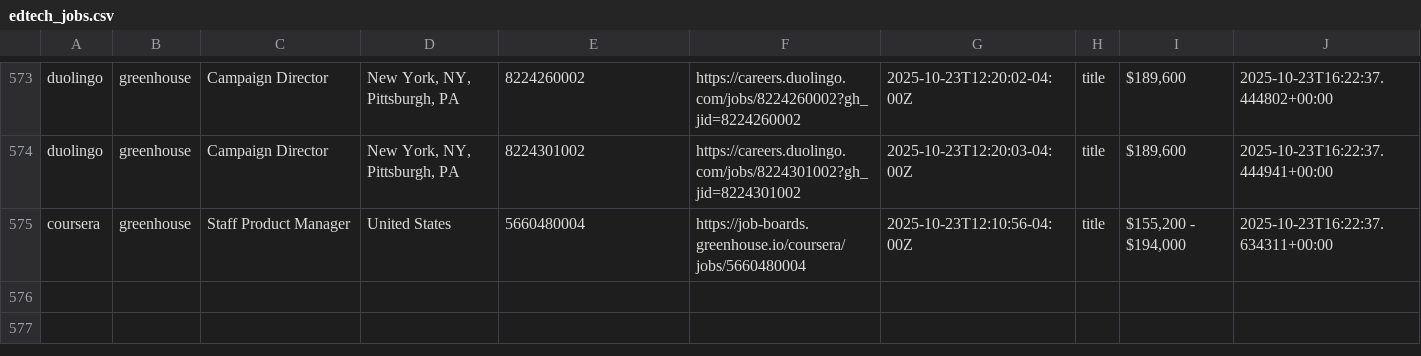
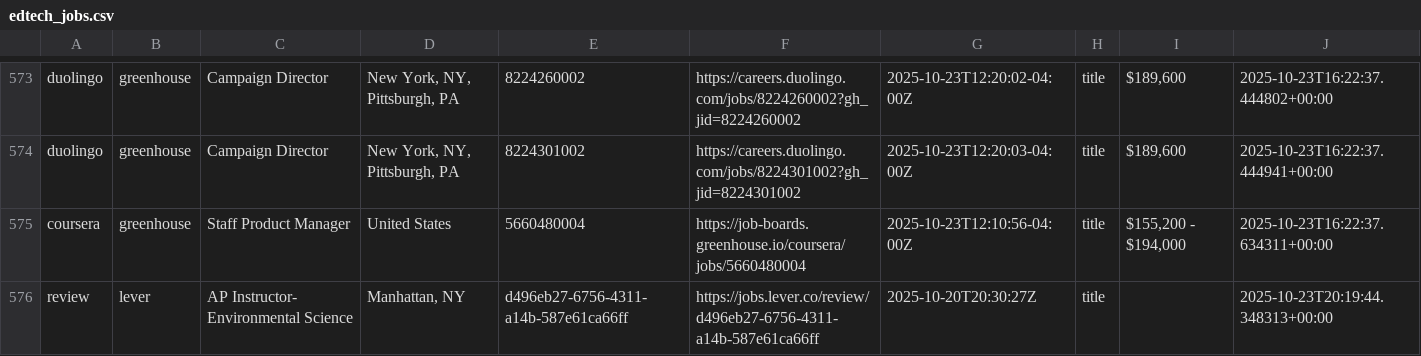
Before and after one commit to mollyoliviamund-maker/edtech-jobs, a CSV file: edtech_jobs.csv, drawn as a sheet; only a part is shown, gaps mark what is left out; the diff names each change by its address in the sheet, - before the commit and + after, or states it on an @@ line.

```diff
--- a/edtech_jobs.csv
+++ b/edtech_jobs.csv
+row 576: review | lever | AP Instructor- Environmental Science | Manhattan, NY | d496eb27-6756-4311-a14b-587e61ca66ff | https://jobs.lever.co/review/d496eb27-6756-4311-a14b-587e61ca66ff | 2025-10-20T20:30:27Z | title |  | 2025-10-23T20:19:44.348313+00:00
```
Also changed, not shown: 1 other file.
